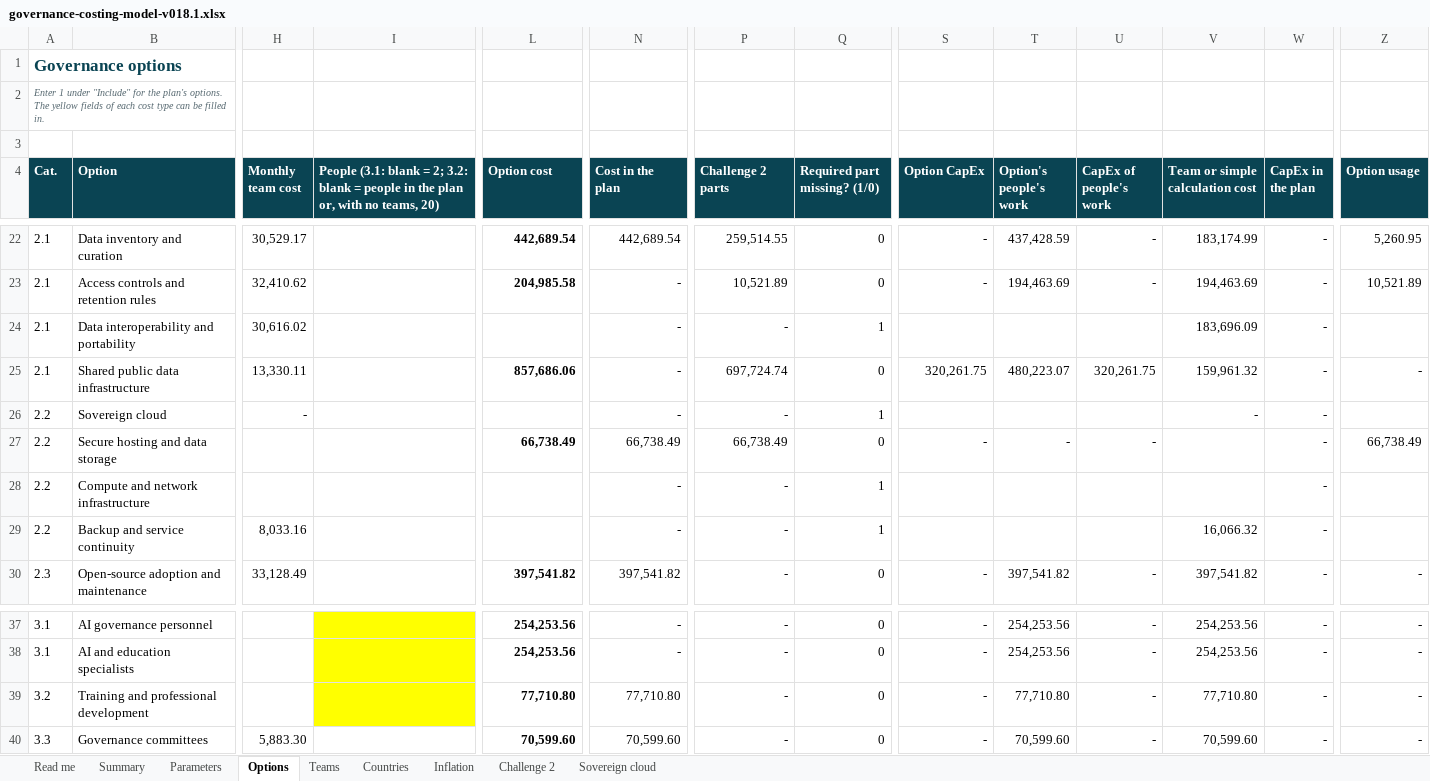
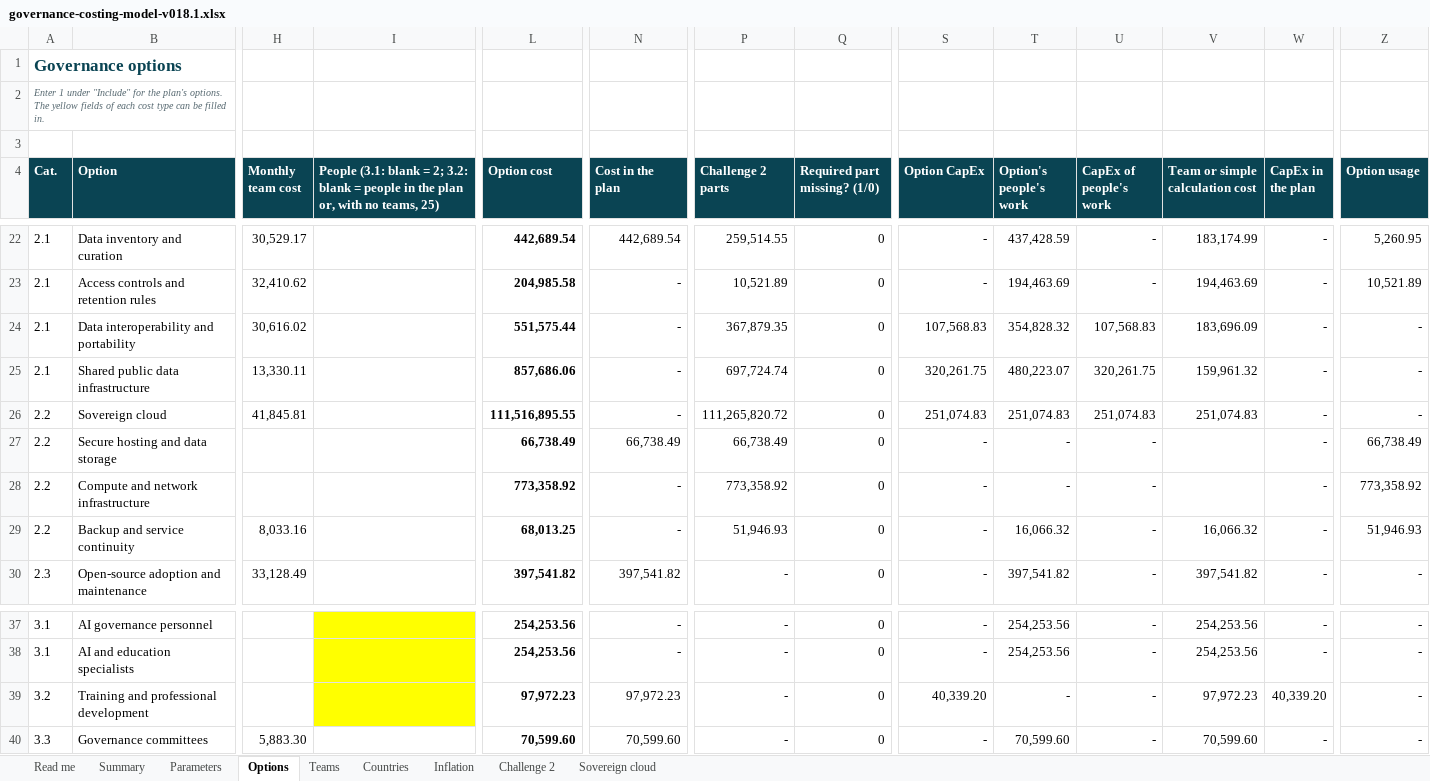
Before and after one commit to emanuelqueiroga/unesco-ai-procurement-tool, an Excel workbook: docs/teste/v018.1/arquivos/governance-costing-model-v018.1.xlsx, sheet Options, drawn as a sheet; only a part is shown, gaps mark what is left out; values as stored, in another font and other column widths than the file's, no borders; charts and pictures not drawn; the diff covers the shown part only; the diff names each change by its address in the sheet, - before the commit and + after, or states it on an @@ line.

```diff
--- a/docs/teste/v018.1/arquivos/governance-costing-model-v018.1.xlsx (sheet Options)
+++ b/docs/teste/v018.1/arquivos/governance-costing-model-v018.1.xlsx (sheet Options)
-I4: …no teams, 20)
+I4: …no teams, 25)
-L24 (Option cost): (empty)
+L24 (Option cost): 551,575.44
-P24 (Challenge 2 parts): -
+P24 (Challenge 2 parts): 367,879.35
-Q24 (Required part missing? (1/0)): 1
+Q24 (Required part missing? (1/0)): 0
-S24 (Option CapEx): (empty)
+S24 (Option CapEx): 107,568.83
-T24 (Option's people's work): (empty)
+T24 (Option's people's work): 354,828.32
-U24 (CapEx of people's work): (empty)
+U24 (CapEx of people's work): 107,568.83
-Z24 (Option usage): (empty)
+Z24 (Option usage): -
-H26 (Monthly team cost): -
+H26 (Monthly team cost): 41,845.81
-L26 (Option cost): (empty)
+L26 (Option cost): 111,516,895.55
-P26 (Challenge 2 parts): -
+P26 (Challenge 2 parts): 111,265,820.72
-Q26 (Required part missing? (1/0)): 1
+Q26 (Required part missing? (1/0)): 0
-S26 (Option CapEx): (empty)
+S26 (Option CapEx): 251,074.83
-T26 (Option's people's work): (empty)
+T26 (Option's people's work): 251,074.83
-U26 (CapEx of people's work): (empty)
+U26 (CapEx of people's work): 251,074.83
-V26 (Team or simple calculation cost): -
+V26 (Team or simple calculation cost): 251,074.83
-Z26 (Option usage): (empty)
+Z26 (Option usage): -
-L28 (Option cost): (empty)
+L28 (Option cost): 773,358.92
-P28 (Challenge 2 parts): -
+P28 (Challenge 2 parts): 773,358.92
-Q28:Q29 (Required part missing? (1/0)): 1
+Q28:Q29 (Required part missing? (1/0)): 0
-S28:S29 (Option CapEx): (empty)
+S28:S29 (Option CapEx): -
-T28 (Option's people's work): (empty)
+T28 (Option's people's work): -
-U28:U29 (CapEx of people's work): (empty)
+U28:U29 (CapEx of people's work): -
-Z28 (Option usage): (empty)
+Z28 (Option usage): 773,358.92
-L29 (Option cost): (empty)
+L29 (Option cost): 68,013.25
-P29 (Challenge 2 parts): -
+P29 (Challenge 2 parts): 51,946.93
-T29 (Option's people's work): (empty)
+T29 (Option's people's work): 16,066.32
-Z29 (Option usage): (empty)
+Z29 (Option usage): 51,946.93
-L39 (Option cost): 77,710.80
+L39 (Option cost): 97,972.23
-N39 (Cost in the plan): 77,710.80
+N39 (Cost in the plan): 97,972.23
-S39 (Option CapEx): -
+S39 (Option CapEx): 40,339.20
-T39 (Option's people's work): 77,710.80
+T39 (Option's people's work): -
-V39 (Team or simple calculation cost): 77,710.80
+V39 (Team or simple calculation cost): 97,972.23
-W39 (CapEx in the plan): -
+W39 (CapEx in the plan): 40,339.20
```
Also changed, not shown: 1 edited cell elsewhere in this sheet, sheet Parameters, sheet Challenge 2, sheet Sovereign cloud, sheet Summary, sheet Read me, formulas that keep their value, docs/teste/v018.1/arquivos/modelo-custeio-governanca-v018.1.xlsx, 33 other files.
